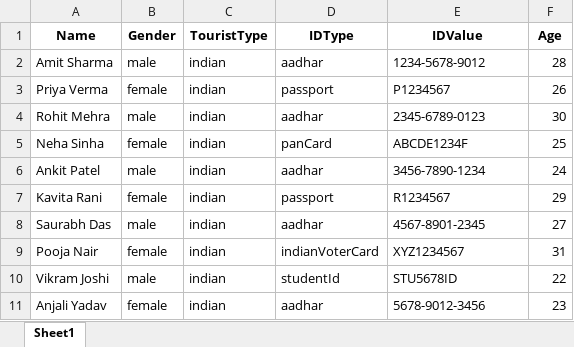
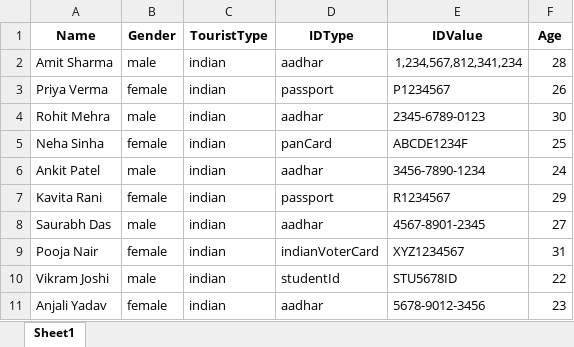
Before and after one commit to AviZacksy/Autofill, an Excel workbook: data.xlsx, sheet Sheet1, drawn as a sheet; values as stored, in another font and other column widths than the file's, no borders; the diff names each change by its address in the sheet, - before the commit and + after, or states it on an @@ line.

Commit message:
Major improvements: Fixed data storage issue, increased typing speed 3x, added ID value cleaning, preserved name spaces, added comprehensive documentation and troubleshooting guides

```diff
--- a/data.xlsx (sheet Sheet1)
+++ b/data.xlsx (sheet Sheet1)
-E2 (IDValue): 1234-5678-9012
+E2 (IDValue): 1,234,567,812,341,234
```
Also changed, not shown: 10 other files.
